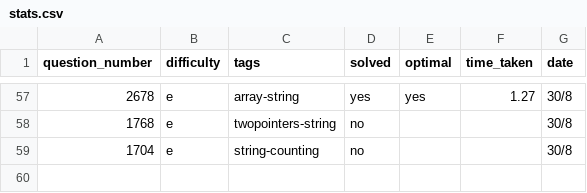
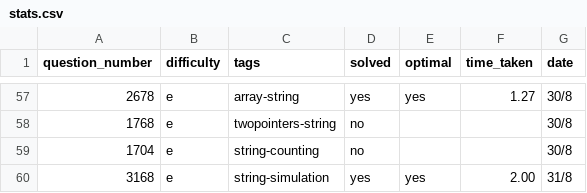
Before and after one commit to SerhatBasesgioglu/dsa-practice, a CSV file: stats.csv, drawn as a sheet; only a part is shown, gaps mark what is left out; the diff names each change by its address in the sheet, - before the commit and + after, or states it on an @@ line.

Commit message:
daily

```diff
--- a/stats.csv
+++ b/stats.csv
+row 60: 3168 | e | string-simulation | yes | yes | 2.00 | 31/8
```
